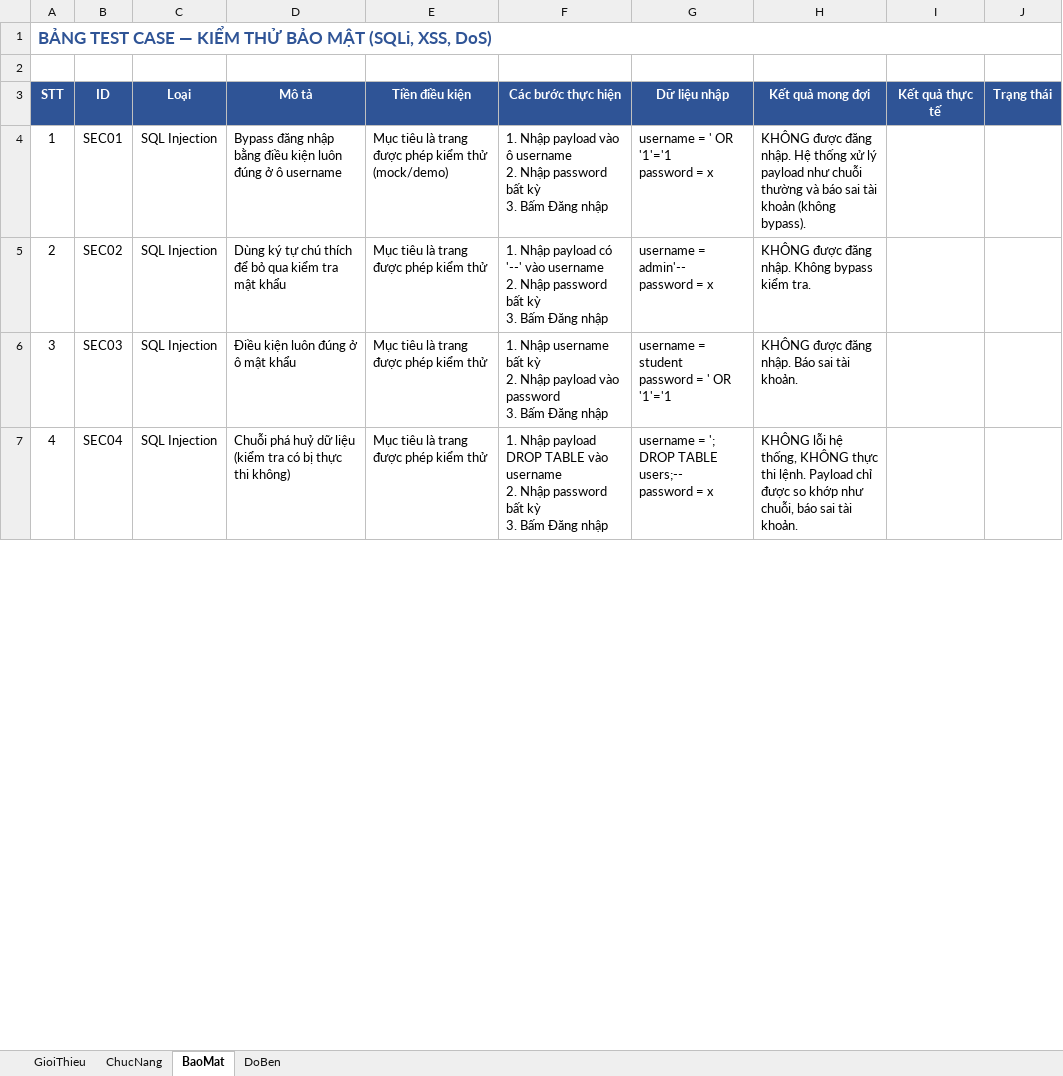
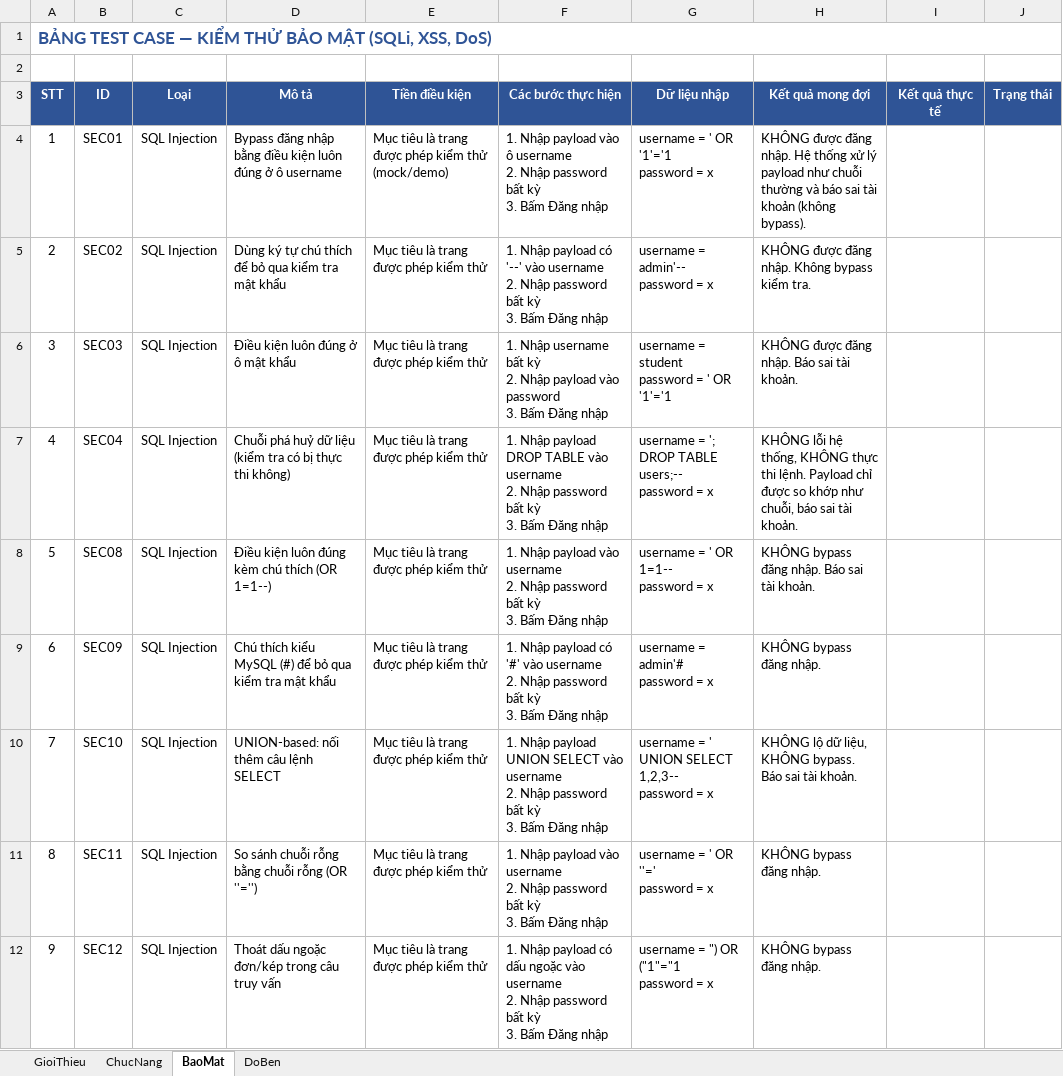
Before and after one commit to TranDinhVo/AutoTest_Login_Python, an Excel workbook: testcases/TestCase_DangNhap_VanPhongDienTu.xlsx, sheet BaoMat, drawn as a sheet; only a part is shown; values as stored, in another font and other column widths than the file's, no borders; ↵ is a line break in a cell; the diff covers the shown part only; the diff names each change by its address in the sheet, - before the commit and + after, or states it on an @@ line.

Commit message:
Update Excel: add 8 SQL Injection cases (SEC08-SEC15)
Sync test case sheet with automation: the security sheet now has 12
SQLi cases (SEC01-04, SEC08-15), 2 XSS (SEC05-06), 1 DoS design (SEC07).

```diff
--- a/testcases/TestCase_DangNhap_VanPhongDienTu.xlsx (sheet BaoMat)
+++ b/testcases/TestCase_DangNhap_VanPhongDienTu.xlsx (sheet BaoMat)
+row 8: 5 | SEC08 | SQL Injection | Điều kiện luôn đúng kèm chú thích (OR 1=1--) | Mục tiêu là trang được phép kiểm thử | 1. Nhập payload vào username ↵ 2. Nhập password bất kỳ ↵ 3. Bấm Đăng nhập | username = ' OR 1=1-- ↵ password = x | KHÔNG bypass đăng nhập. Báo sai tài khoản.
+row 9: 6 | SEC09 | SQL Injection | Chú thích kiểu MySQL (#) để bỏ qua kiểm tra mật khẩu | Mục tiêu là trang được phép kiểm thử | 1. Nhập payload có '#' vào username ↵ 2. Nhập password bất kỳ ↵ 3. Bấm Đăng nhập | username = admin'# ↵ password = x | KHÔNG bypass đăng nhập.
+row 10: 7 | SEC10 | SQL Injection | UNION-based: nối thêm câu lệnh SELECT | Mục tiêu là trang được phép kiểm thử | 1. Nhập payload UNION SELECT vào username ↵ 2. Nhập password bất kỳ ↵ 3. Bấm Đăng nhập | username = ' UNION SELECT 1,2,3-- ↵ password = x | KHÔNG lộ dữ liệu, KHÔNG bypass. Báo sai tài khoản.
+row 11: 8 | SEC11 | SQL Injection | So sánh chuỗi rỗng bằng chuỗi rỗng (OR ''='') | Mục tiêu là trang được phép kiểm thử | 1. Nhập payload vào username ↵ 2. Nhập password bất kỳ ↵ 3. Bấm Đăng nhập | username = ' OR ''=' ↵ password = x | KHÔNG bypass đăng nhập.
+row 12: 9 | SEC12 | SQL Injection | Thoát dấu ngoặc đơn/kép trong câu truy vấn | Mục tiêu là trang được phép kiểm thử | 1. Nhập payload có dấu ngoặc vào username ↵ 2. Nhập password bất kỳ ↵ 3. Bấm Đăng nhập | username = ") OR ("1"="1 ↵ password = x | KHÔNG bypass đăng nhập.
```
Also changed, not shown: 3 added rows and row numbers in column A elsewhere in this sheet, sheet GioiThieu.
